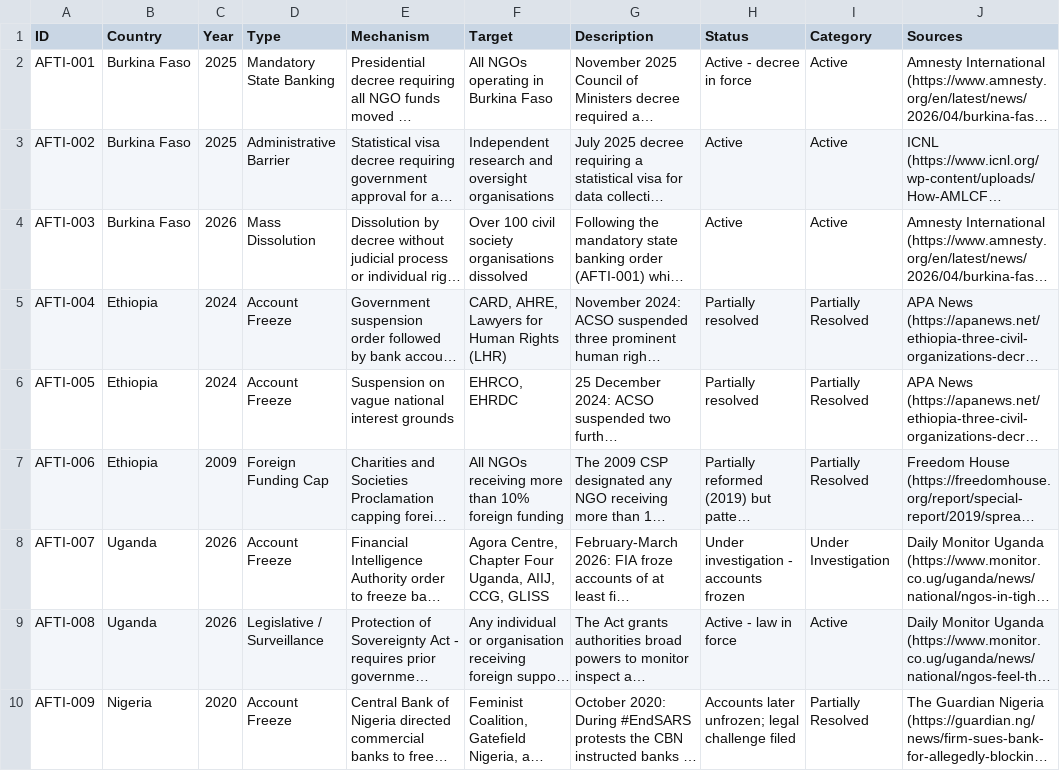
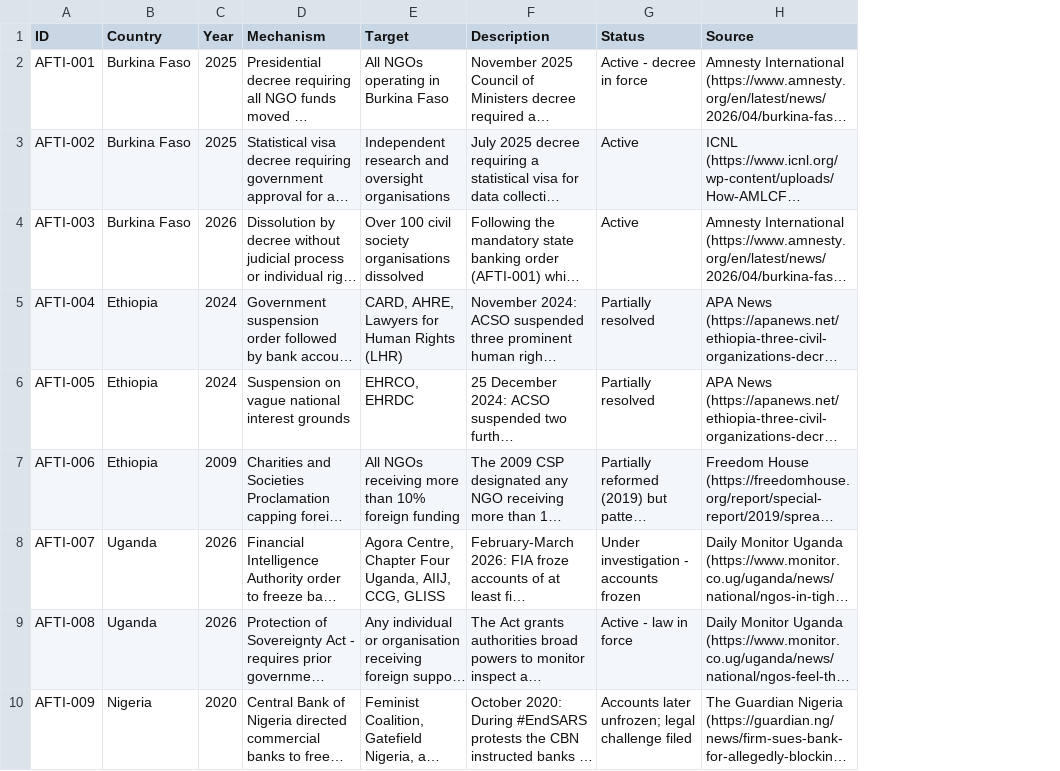
Before and after one commit to HakiFedha/africa-financial-tyranny-index, a CSV file: data/africa_index_2026.csv, drawn as a sheet; only a part is shown; long unchanged cells end in …; removed rows and columns are numbered as before the commit, all else as after; the diff names each change by its address in the sheet, - before the commit and + after, or states it on an @@ line.

Commit message:
Update africa_index_2026.csv

```diff
--- a/data/africa_index_2026.csv
+++ b/data/africa_index_2026.csv
-column D (Type), rows 2-10: Mandatory State Banking | Administrative Barrier | Mass Dissolution | Account Freeze | Account Freeze | Foreign Funding Cap | Account Freeze | Legislative / Surveillance | Account Freeze
-column I (Category), rows 2-10: Active | Active | Active | Partially Resolved | Partially Resolved | Partially Resolved | Under Investigation | Active | Partially Resolved
-H1: Sources
+H1: Source
```
